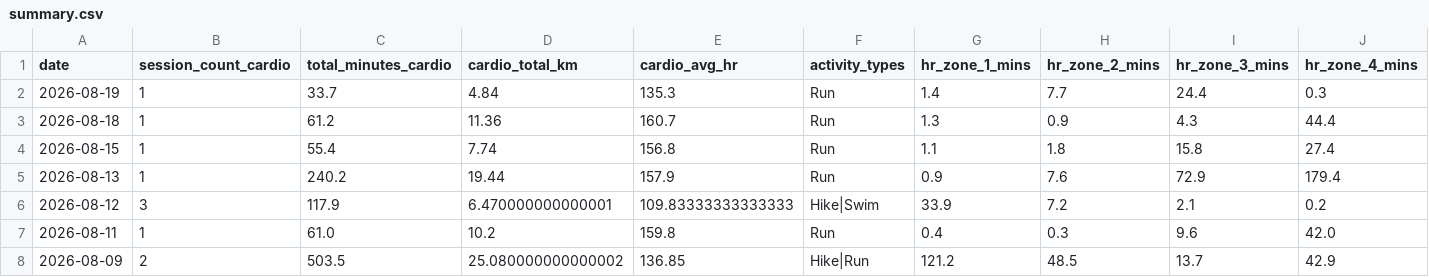
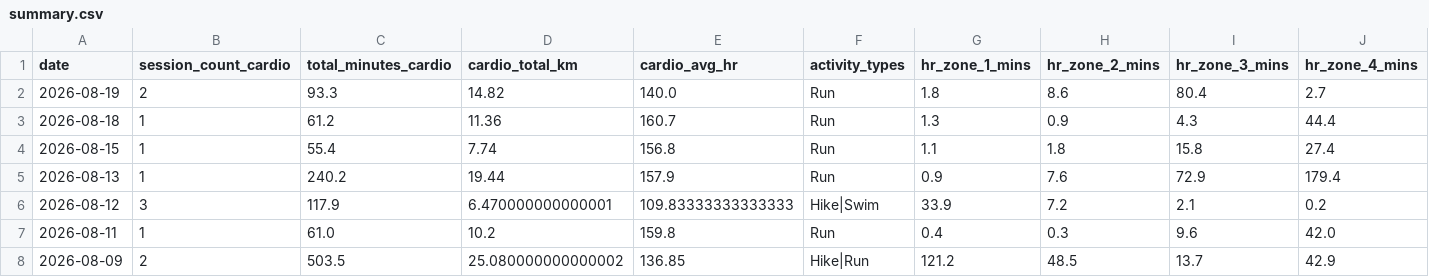
Before and after one commit to mandrew723/training-data, a CSV file: summary.csv, drawn as a sheet; only a part is shown; the diff names each change by its address in the sheet, - before the commit and + after, or states it on an @@ line.

```diff
--- a/summary.csv
+++ b/summary.csv
-B2 (session_count_cardio): 1
+B2 (session_count_cardio): 2
-C2 (total_minutes_cardio): 33.7
+C2 (total_minutes_cardio): 93.3
-D2 (cardio_total_km): 4.84
+D2 (cardio_total_km): 14.82
-E2 (cardio_avg_hr): 135.3
+E2 (cardio_avg_hr): 140.0
-G2 (hr_zone_1_mins): 1.4
+G2 (hr_zone_1_mins): 1.8
-H2 (hr_zone_2_mins): 7.7
+H2 (hr_zone_2_mins): 8.6
-I2 (hr_zone_3_mins): 24.4
+I2 (hr_zone_3_mins): 80.4
-J2 (hr_zone_4_mins): 0.3
+J2 (hr_zone_4_mins): 2.7
```
